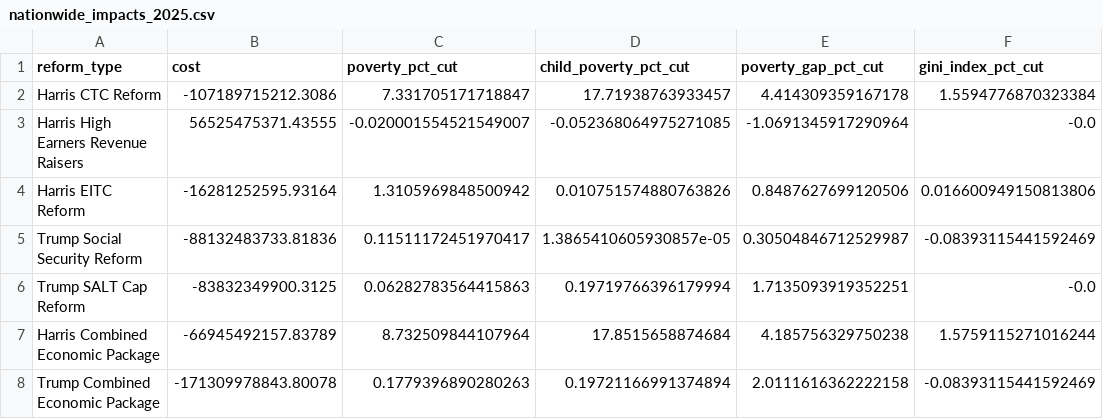
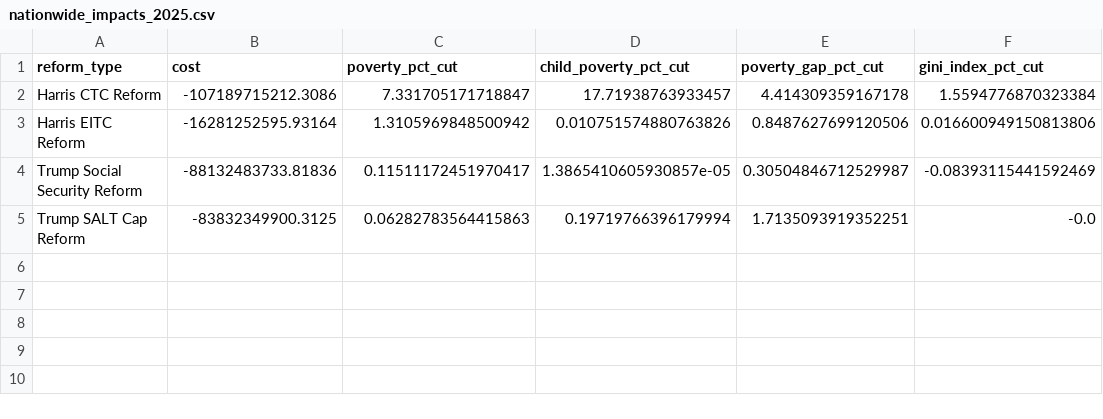
Before and after one commit to PolicyEngine/2024-election-dashboard, a CSV file: data/nationwide_impacts_2025.csv, drawn as a sheet.

Commit message:
pre-new data format

```diff
--- a/data/nationwide_impacts_2025.csv
+++ b/data/nationwide_impacts_2025.csv
@@ -2,3 +2,2 @@ reform_type,cost,poverty_pct_cut,child_poverty_pct_cut,poverty_gap_pct_cut,gini_
 Harris CTC Reform,-107189715212.3086,7.331705171718847,17.71938763933457,4.414309359167178,1.5594776870323384
-Harris High Earners Revenue Raisers,56525475371.43555,-0.020001554521549007,-0.052368064975271085,-1.0691345917290964,-0.0
 Harris EITC Reform,-16281252595.93164,1.3105969848500942,0.010751574880763826,0.8487627699120506,0.016600949150813806
@@ -6,3 +5 @@ Trump Social Security Reform,-88132483733.81836,0.11511172451970417,1.3865410605
 Trump SALT Cap Reform,-83832349900.3125,0.06282783564415863,0.19719766396179994,1.7135093919352251,-0.0
-Harris Combined Economic Package,-66945492157.83789,8.732509844107964,17.8515658874684,4.185756329750238,1.5759115271016244
-Trump Combined Economic Package,-171309978843.80078,0.1779396890280263,0.19721166991374894,2.0111616362222158,-0.08393115441592469
```
Also changed, not shown: 4 other files.
